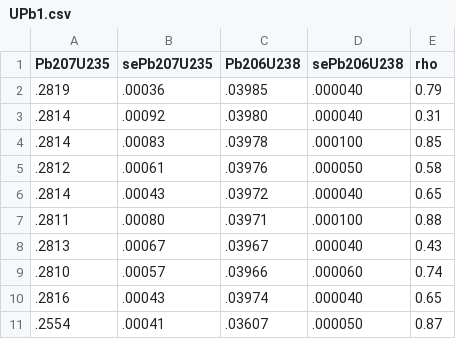
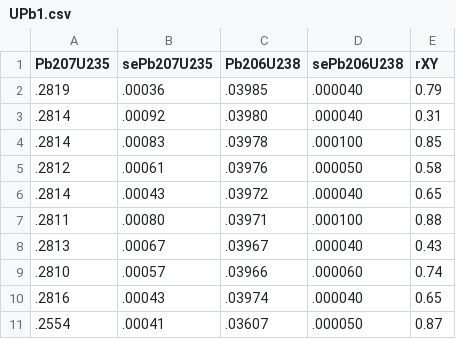
Before and after one commit to pvermees/IsoplotR, a CSV file: inst/UPb1.csv, drawn as a sheet.

```diff
--- a/inst/UPb1.csv
+++ b/inst/UPb1.csv
@@ -1,2 +1,2 @@
-Pb207U235,sePb207U235,Pb206U238,sePb206U238,rho
+Pb207U235,sePb207U235,Pb206U238,sePb206U238,rXY
 .2819,.00036,.03985,.000040,0.79
```
Also changed, not shown: inst/UPb11.csv, inst/UPb12.csv.
